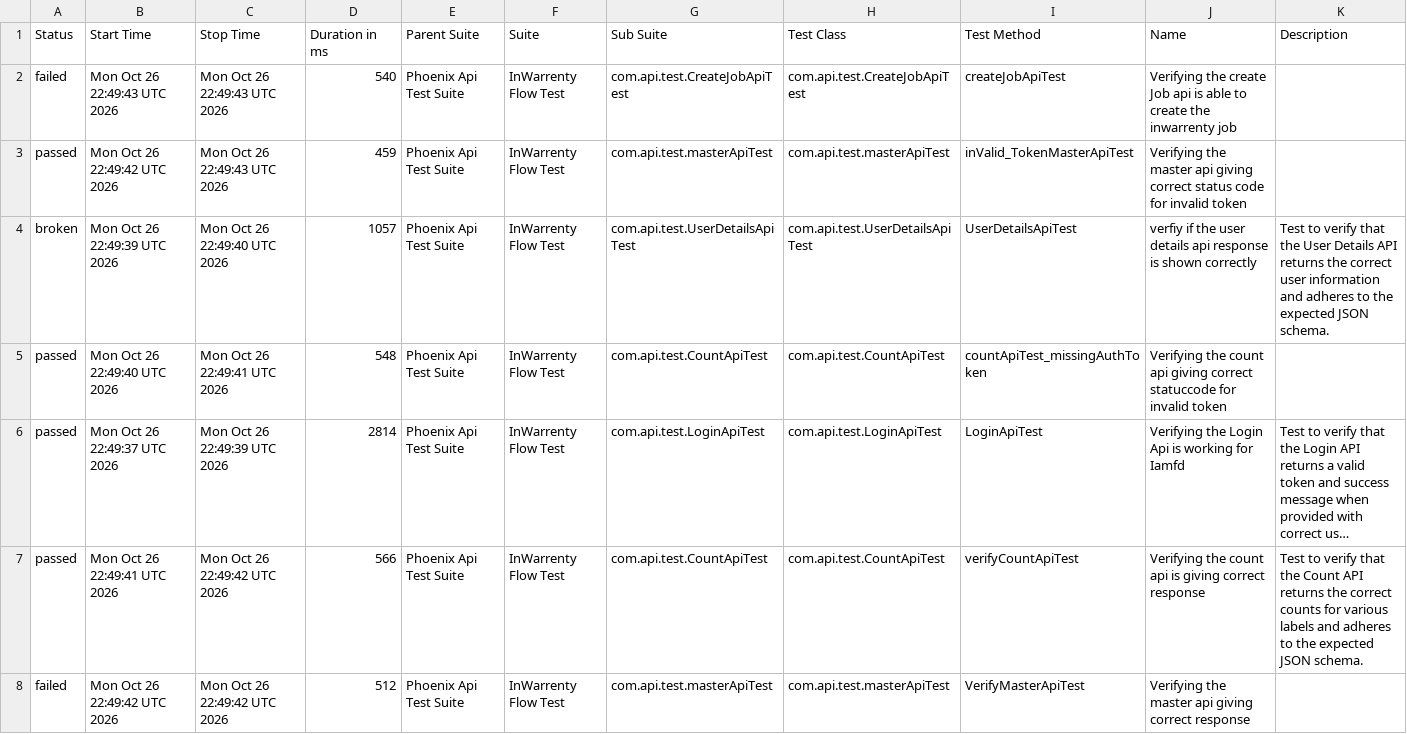
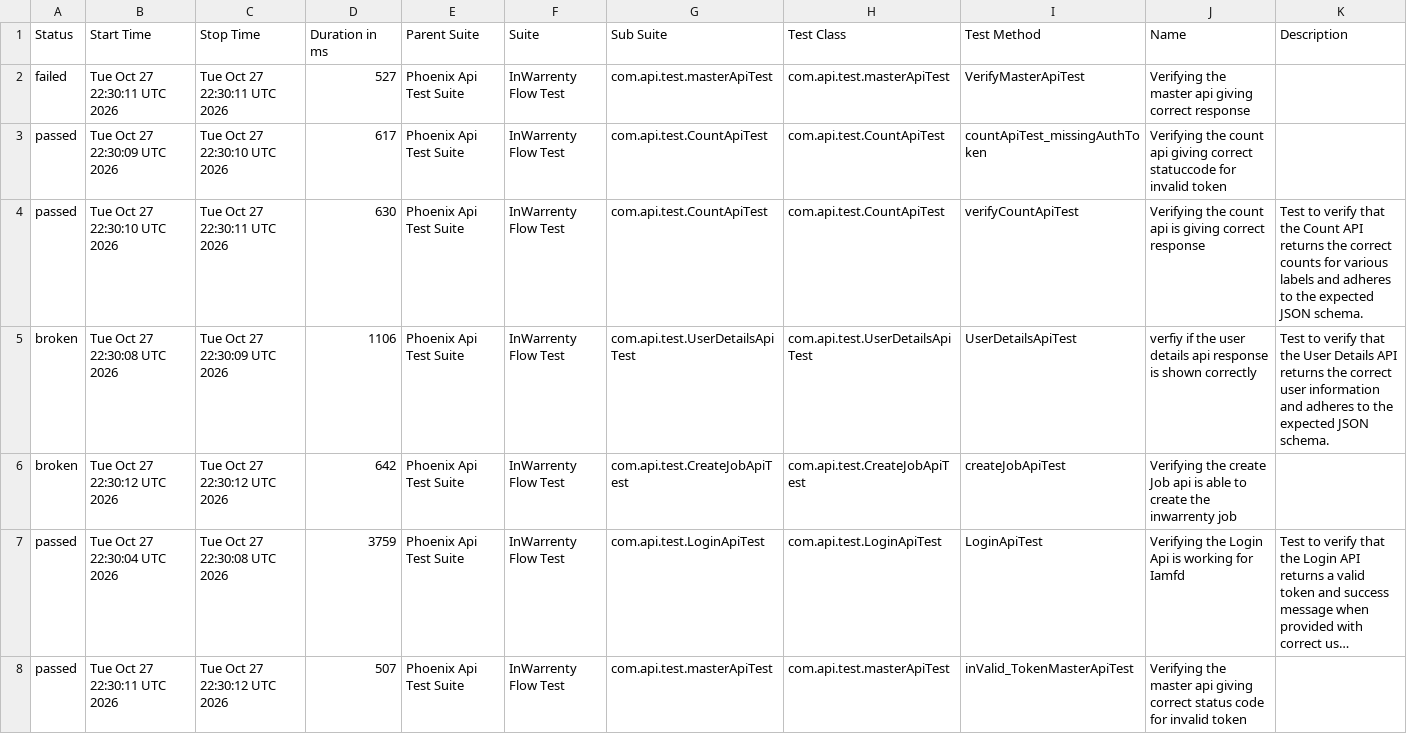
Before and after one commit to ganeshbs98/UI_APIFrameWork, a CSV file: data/suites.csv, drawn as a sheet; long unchanged cells end in …; removed rows and columns are numbered as before the commit, all else as after; the diff names each change by its address in the sheet, - before the commit and + after, or states it on an @@ line.

```diff
--- a/data/suites.csv
+++ b/data/suites.csv
-B2 (Start Time): Mon Oct 26 22:49:43 UTC 2026
+B2 (Start Time): Tue Oct 27 22:30:11 UTC 2026
-C2 (Stop Time): Mon Oct 26 22:49:43 UTC 2026
+C2 (Stop Time): Tue Oct 27 22:30:11 UTC 2026
-D2 (Duration in ms): 540
+D2 (Duration in ms): 527
-G2 (Sub Suite): com.api.test.CreateJobApiTest
+G2 (Sub Suite): com.api.test.masterApiTest
-H2 (Test Class): com.api.test.CreateJobApiTest
+H2 (Test Class): com.api.test.masterApiTest
-I2 (Test Method): createJobApiTest
+I2 (Test Method): VerifyMasterApiTest
-J2 (Name): Verifying the create Job api is able to create the inwarrenty job
+J2 (Name): Verifying the master api giving correct response
-B3 (Start Time): Mon Oct 26 22:49:42 UTC 2026
+B3 (Start Time): Tue Oct 27 22:30:09 UTC 2026
-C3 (Stop Time): Mon Oct 26 22:49:43 UTC 2026
+C3 (Stop Time): Tue Oct 27 22:30:10 UTC 2026
-D3 (Duration in ms): 459
+D3 (Duration in ms): 617
-G3 (Sub Suite): com.api.test.masterApiTest
+G3 (Sub Suite): com.api.test.CountApiTest
-H3 (Test Class): com.api.test.masterApiTest
+H3 (Test Class): com.api.test.CountApiTest
-I3 (Test Method): inValid_TokenMasterApiTest
+I3 (Test Method): countApiTest_missingAuthToken
-J3 (Name): Verifying the master api giving correct status code for invalid…
+J3 (Name): Verifying the count api giving correct statuccode for invalid…
+row 4: passed | Tue Oct 27 22:30:10 UTC 2026 | Tue Oct 27 22:30:11 UTC 2026 | 630 | Phoenix Api Test Suite | InWarrenty Flow Test | com.api.test.CountApiTest | com.api.test.CountApiTest | verifyCountApiTest | Verifying the count api is giving correct response | Test to verify that the Count API returns the correct counts for various labels and adheres to the expected JSON schema.
-B5 (Start Time): Mon Oct 26 22:49:39 UTC 2026
+B5 (Start Time): Tue Oct 27 22:30:08 UTC 2026
-C5 (Stop Time): Mon Oct 26 22:49:40 UTC 2026
+C5 (Stop Time): Tue Oct 27 22:30:09 UTC 2026
-D5 (Duration in ms): 1057
+D5 (Duration in ms): 1106
-row 5: passed | Mon Oct 26 22:49:40 UTC 2026 | Mon Oct 26 22:49:41 UTC 2026 | 548 | Phoenix Api Test Suite | InWarrenty Flow Test | com.api.test.CountApiTest | com.api.test.CountApiTest | countApiTest_missingAuthToken | Verifying the count api giving correct statuccode for invalid token
+row 6: broken | Tue Oct 27 22:30:12 UTC 2026 | Tue Oct 27 22:30:12 UTC 2026 | 642 | Phoenix Api Test Suite | InWarrenty Flow Test | com.api.test.CreateJobApiTest | com.api.test.CreateJobApiTest | createJobApiTest | Verifying the create Job api is able to create the inwarrenty job
-B7 (Start Time): Mon Oct 26 22:49:37 UTC 2026
+B7 (Start Time): Tue Oct 27 22:30:04 UTC 2026
-C7 (Stop Time): Mon Oct 26 22:49:39 UTC 2026
+C7 (Stop Time): Tue Oct 27 22:30:08 UTC 2026
-D7 (Duration in ms): 2814
+D7 (Duration in ms): 3759
-B8 (Start Time): Mon Oct 26 22:49:41 UTC 2026
+B8 (Start Time): Tue Oct 27 22:30:11 UTC 2026
-C8 (Stop Time): Mon Oct 26 22:49:42 UTC 2026
+C8 (Stop Time): Tue Oct 27 22:30:12 UTC 2026
-D8 (Duration in ms): 566
+D8 (Duration in ms): 507
-G8 (Sub Suite): com.api.test.CountApiTest
+G8 (Sub Suite): com.api.test.masterApiTest
-H8 (Test Class): com.api.test.CountApiTest
+H8 (Test Class): com.api.test.masterApiTest
-I8 (Test Method): verifyCountApiTest
+I8 (Test Method): inValid_TokenMasterApiTest
-J8 (Name): Verifying the count api is giving correct response
+J8 (Name): Verifying the master api giving correct status code for invalid token
-K8 (Description): Test to verify that the Count API returns the correct counts for various labels and adheres to the expected JSON schema.
+K8 (Description): (empty)
-row 8: failed | Mon Oct 26 22:49:42 UTC 2026 | Mon Oct 26 22:49:42 UTC 2026 | 512 | Phoenix Api Test Suite | InWarrenty Flow Test | com.api.test.masterApiTest | com.api.test.masterApiTest | VerifyMasterApiTest | Verifying the master api giving correct response
```
Also changed, not shown: data/behaviors.csv, 55 other files.
